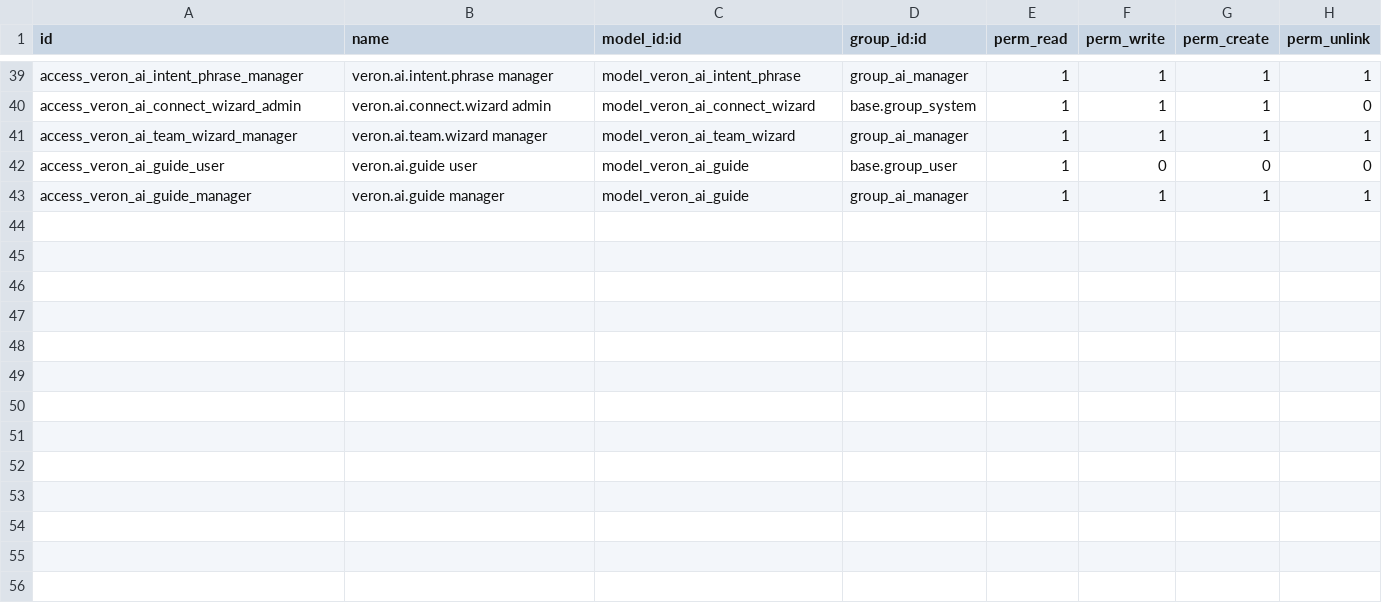
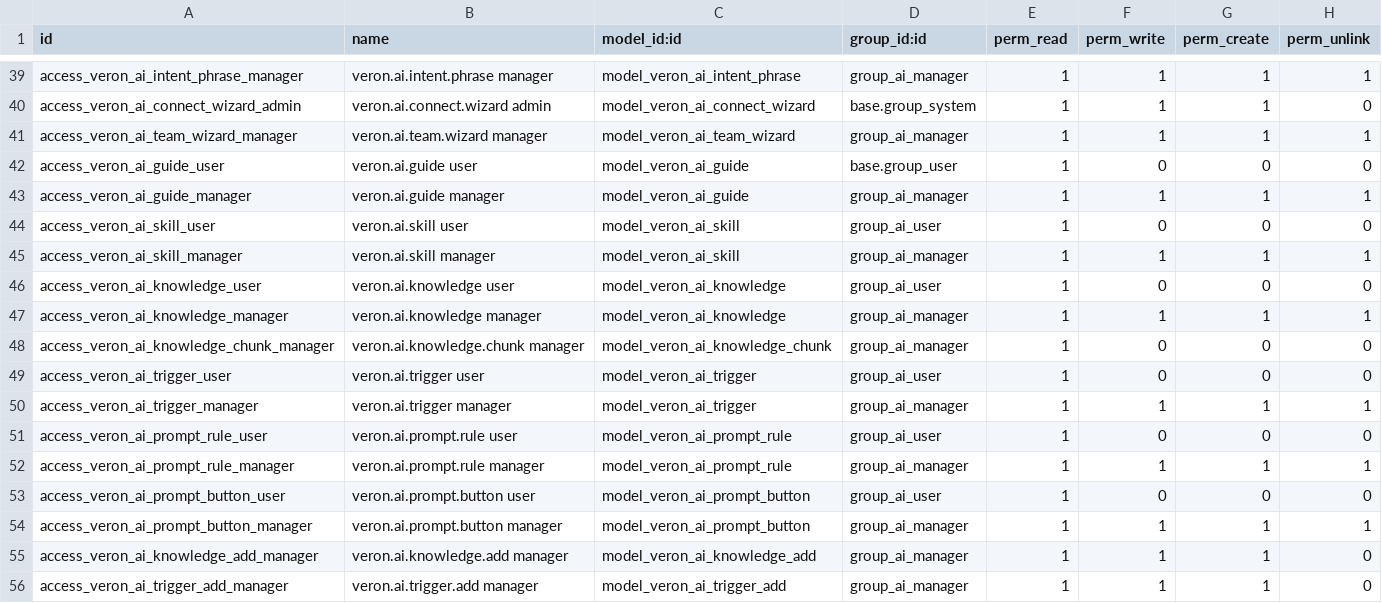
Before and after one commit to Majidehtesham4/majidehtesham4, a CSV file: odoo/addons/veron_ai_agent/security/ir.model.access.csv, drawn as a sheet; only a part is shown, gaps mark what is left out; the diff names each change by its address in the sheet, - before the commit and + after, or states it on an @@ line.

```diff
--- a/odoo/addons/veron_ai_agent/security/ir.model.access.csv
+++ b/odoo/addons/veron_ai_agent/security/ir.model.access.csv
+row 44: access_veron_ai_skill_user | veron.ai.skill user | model_veron_ai_skill | group_ai_user | 1 | 0 | 0 | 0
+row 45: access_veron_ai_skill_manager | veron.ai.skill manager | model_veron_ai_skill | group_ai_manager | 1 | 1 | 1 | 1
+row 46: access_veron_ai_knowledge_user | veron.ai.knowledge user | model_veron_ai_knowledge | group_ai_user | 1 | 0 | 0 | 0
+row 47: access_veron_ai_knowledge_manager | veron.ai.knowledge manager | model_veron_ai_knowledge | group_ai_manager | 1 | 1 | 1 | 1
+row 48: access_veron_ai_knowledge_chunk_manager | veron.ai.knowledge.chunk manager | model_veron_ai_knowledge_chunk | group_ai_manager | 1 | 0 | 0 | 0
+row 49: access_veron_ai_trigger_user | veron.ai.trigger user | model_veron_ai_trigger | group_ai_user | 1 | 0 | 0 | 0
+row 50: access_veron_ai_trigger_manager | veron.ai.trigger manager | model_veron_ai_trigger | group_ai_manager | 1 | 1 | 1 | 1
+row 51: access_veron_ai_prompt_rule_user | veron.ai.prompt.rule user | model_veron_ai_prompt_rule | group_ai_user | 1 | 0 | 0 | 0
+row 52: access_veron_ai_prompt_rule_manager | veron.ai.prompt.rule manager | model_veron_ai_prompt_rule | group_ai_manager | 1 | 1 | 1 | 1
+row 53: access_veron_ai_prompt_button_user | veron.ai.prompt.button user | model_veron_ai_prompt_button | group_ai_user | 1 | 0 | 0 | 0
+row 54: access_veron_ai_prompt_button_manager | veron.ai.prompt.button manager | model_veron_ai_prompt_button | group_ai_manager | 1 | 1 | 1 | 1
+row 55: access_veron_ai_knowledge_add_manager | veron.ai.knowledge.add manager | model_veron_ai_knowledge_add | group_ai_manager | 1 | 1 | 1 | 0
+row 56: access_veron_ai_trigger_add_manager | veron.ai.trigger.add manager | model_veron_ai_trigger_add | group_ai_manager | 1 | 1 | 1 | 0
```
Also changed, not shown: 26 other files.
